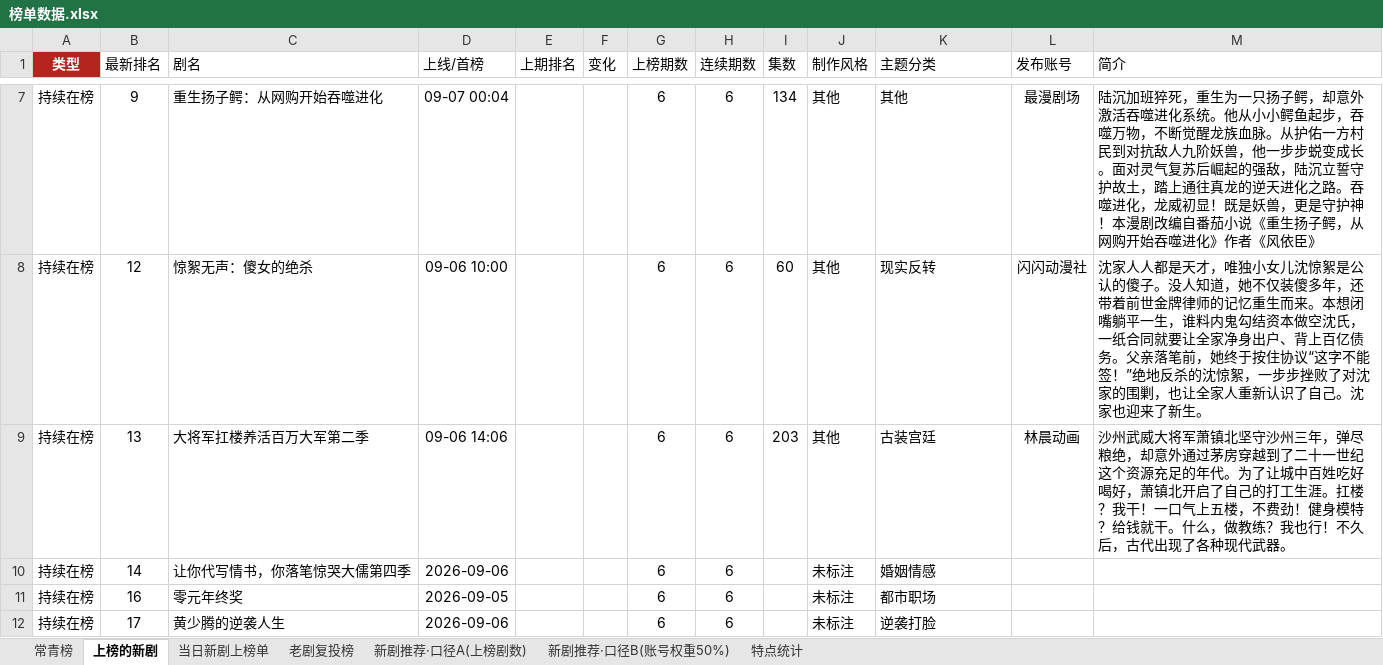
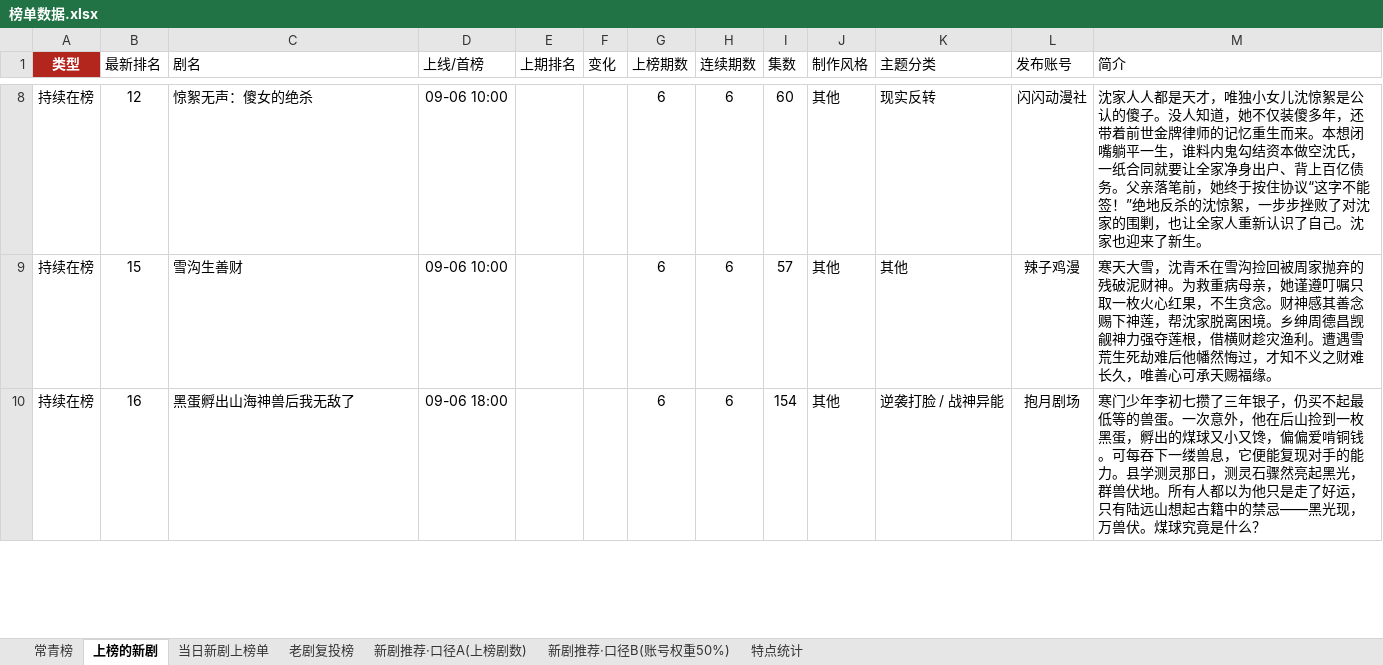
Before and after one commit to 2m247cdz9k-design/tomato-drama-rankings, an Excel workbook: 榜单数据.xlsx, sheet 上榜的新剧, drawn as a sheet; only a part is shown, gaps mark what is left out; values as stored, in another font and other column widths than the file's, no borders; removed rows and columns are numbered as before the commit, all else as after; the diff covers the shown part only; the diff names each change by its address in the sheet, - before the commit and + after, or states it on an @@ line.

```diff
--- a/榜单数据.xlsx (sheet 上榜的新剧)
+++ b/榜单数据.xlsx (sheet 上榜的新剧)
-row 7: 持续在榜 | 9 | 重生扬子鳄：从网购开始吞噬进化 | 09-07 00:04 |  |  | 6 | 6 | 134 | 其他 | 其他 | 最漫剧场 | 陆沉加班猝死，重生为一只扬子鳄，却意外激活吞噬进化系统。他从小小鳄鱼起步，吞噬万物，不断觉醒龙族血脉。从护佑一方村民到对抗敌人九阶妖兽，他一步步蜕变成长。面对灵气复苏后崛起的强敌，陆沉立誓守护故土，踏上通往真龙的逆天进化之路。吞噬进化，龙威初显！既是妖兽，更是守护神！本漫剧改编自番茄小说《重生扬子鳄，从网购开始吞噬进化》作者《风依臣》
-B9 (最新排名): 13
+B9 (最新排名): 15
-C9 (剧名): 大将军扛楼养活百万大军第二季
+C9 (剧名): 雪沟生善财
-D9 (上线/首榜): 09-06 14:06
+D9 (上线/首榜): 09-06 10:00
-I9 (集数): 203
+I9 (集数): 57
-K9 (主题分类): 古装宫廷
+K9 (主题分类): 其他
-L9 (发布账号): 林晨动画
+L9 (发布账号): 辣子鸡漫
-M9 (简介): 沙州武威大将军萧镇北坚守沙州三年，弹尽粮绝，却意外通过茅房穿越到了二十一世纪这个资源充足的年代。为了让城中百姓吃好喝好，萧镇北开启了自己的打工生涯。扛楼？我干！一口气上五楼，不费劲！健身模特？给钱就干。什么，做教练？我也行！不久后，古代出现了各种现代武器。
+M9 (简介): 寒天大雪，沈青禾在雪沟捡回被周家抛弃的残破泥财神。为救重病母亲，她谨遵叮嘱只取一枚火心红果，不生贪念。财神感其善念赐下神莲，帮沈家脱离困境。乡绅周德昌觊觎神力强夺莲根，借横财趁灾渔利。遭遇雪荒生死劫难后他幡然悔过，才知不义之财难长久，唯善心可承天赐福缘。
-row 10: 持续在榜 | 14 | 让你代写情书，你落笔惊哭大儒第四季 | 2026-09-06 |  |  | 6 | 6 |  | 未标注 | 婚姻情感
-C10 (剧名): 零元年终奖
+C10 (剧名): 黑蛋孵出山海神兽后我无敌了
-D10 (上线/首榜): 2026-09-05
+D10 (上线/首榜): 09-06 18:00
-I10 (集数): (empty)
+I10 (集数): 154
-J10 (制作风格): 未标注
+J10 (制作风格): 其他
-K10 (主题分类): 都市职场
+K10 (主题分类): 逆袭打脸 / 战神异能
-L10 (发布账号): (empty)
+L10 (发布账号): 抱月剧场
-M10 (简介): (empty)
+M10 (简介): 寒门少年李初七攒了三年银子，仍买不起最低等的兽蛋。一次意外，他在后山捡到一枚黑蛋，孵出的煤球又小又馋，偏偏爱啃铜钱。可每吞下一缕兽息，它便能复现对手的能力。县学测灵那日，测灵石骤然亮起黑光，群兽伏地。所有人都以为他只是走了好运，只有陆远山想起古籍中的禁忌——黑光现，万兽伏。煤球究竟是什么？
-row 12: 持续在榜 | 17 | 黄少腾的逆袭人生 | 2026-09-06 |  |  | 6 | 6 |  | 未标注 | 逆袭打脸
```
Also changed, not shown: 11 added rows, 13 removed rows and 99 edited cells elsewhere in this sheet, sheet 当日新剧上榜单, sheet 特点统计, sheet 常青榜, 2 other files.
